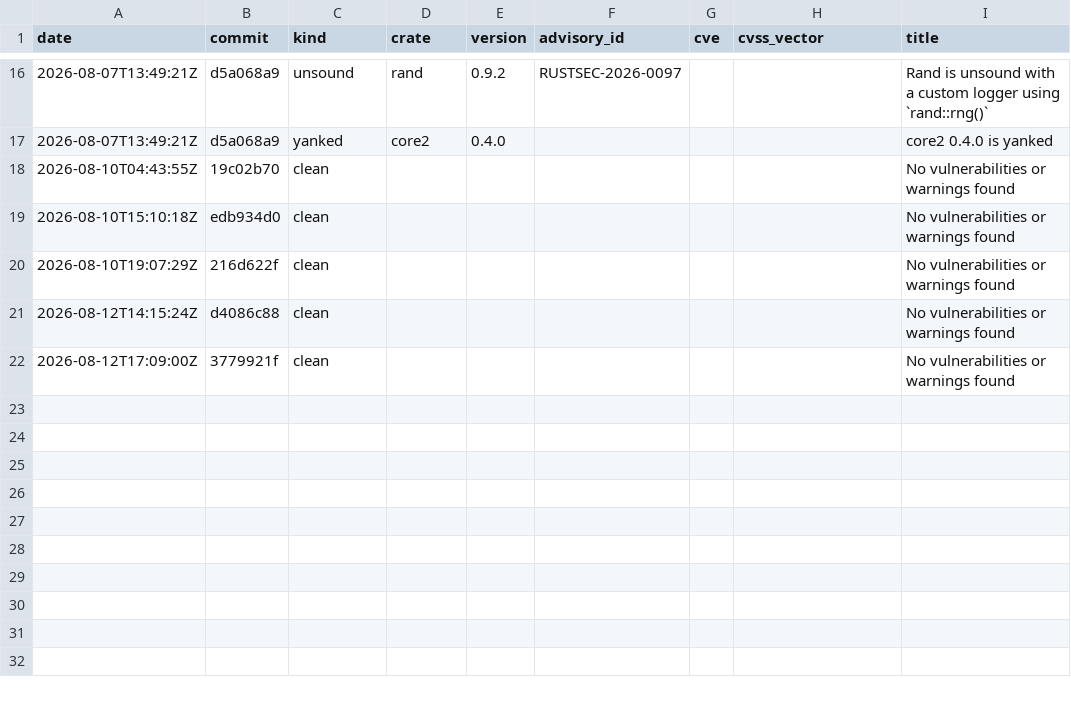
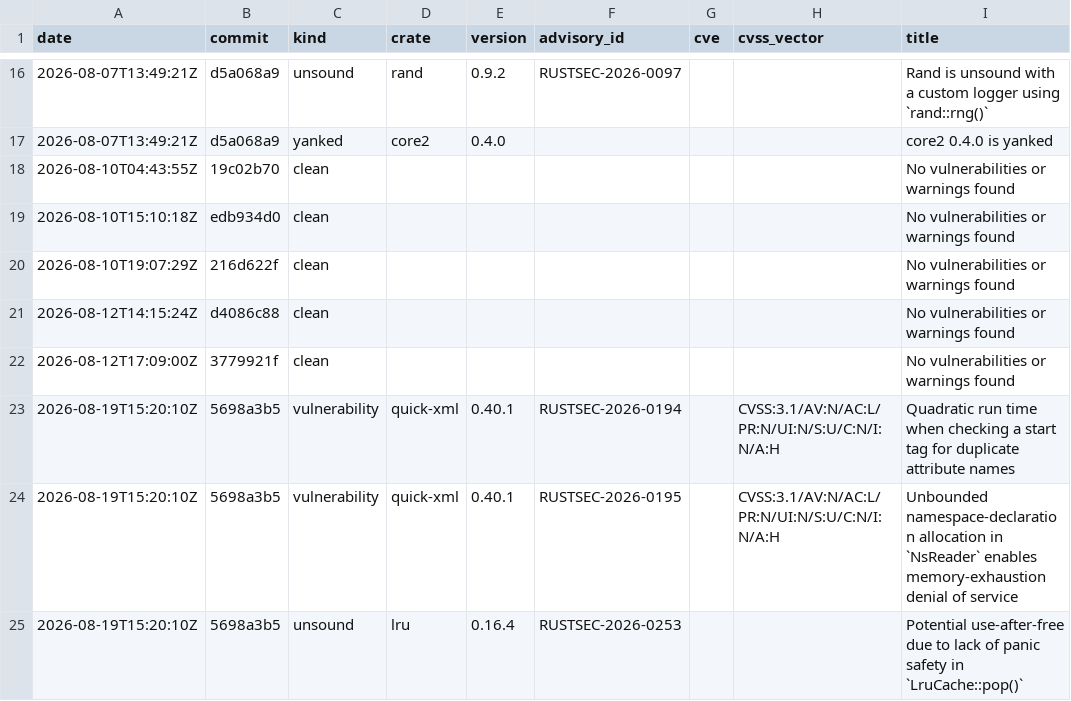
Before and after one commit to evanalyzer/evanalyzer, a CSV file: docs/audit-history.csv, drawn as a sheet; only a part is shown, gaps mark what is left out; the diff names each change by its address in the sheet, - before the commit and + after, or states it on an @@ line.

```diff
--- a/docs/audit-history.csv
+++ b/docs/audit-history.csv
+row 23: 2026-08-19T15:20:10Z | 5698a3b5 | vulnerability | quick-xml | 0.40.1 | RUSTSEC-2026-0194 |  | CVSS:3.1/AV:N/AC:L/PR:N/UI:N/S:U/C:N/I:N/A:H | Quadratic run time when checking a start tag for duplicate attribute names
+row 24: 2026-08-19T15:20:10Z | 5698a3b5 | vulnerability | quick-xml | 0.40.1 | RUSTSEC-2026-0195 |  | CVSS:3.1/AV:N/AC:L/PR:N/UI:N/S:U/C:N/I:N/A:H | Unbounded namespace-declaration allocation in `NsReader` enables memory-exhaustion denial of service
+row 25: 2026-08-19T15:20:10Z | 5698a3b5 | unsound | lru | 0.16.4 | RUSTSEC-2026-0253 |  |  | Potential use-after-free due to lack of panic safety in `LruCache::pop()`
```
